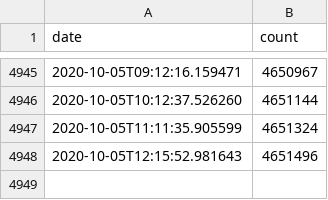
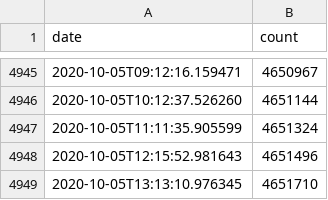
Before and after one commit to jamesjarvis/monzo-users, a CSV file: monzo_users.csv, drawn as a sheet; only a part is shown, gaps mark what is left out; the diff names each change by its address in the sheet, - before the commit and + after, or states it on an @@ line.

Commit message:
autoupdate

```diff
--- a/monzo_users.csv
+++ b/monzo_users.csv
+row 4949: 2020-10-05T13:13:10.976345 | 4651710
```
